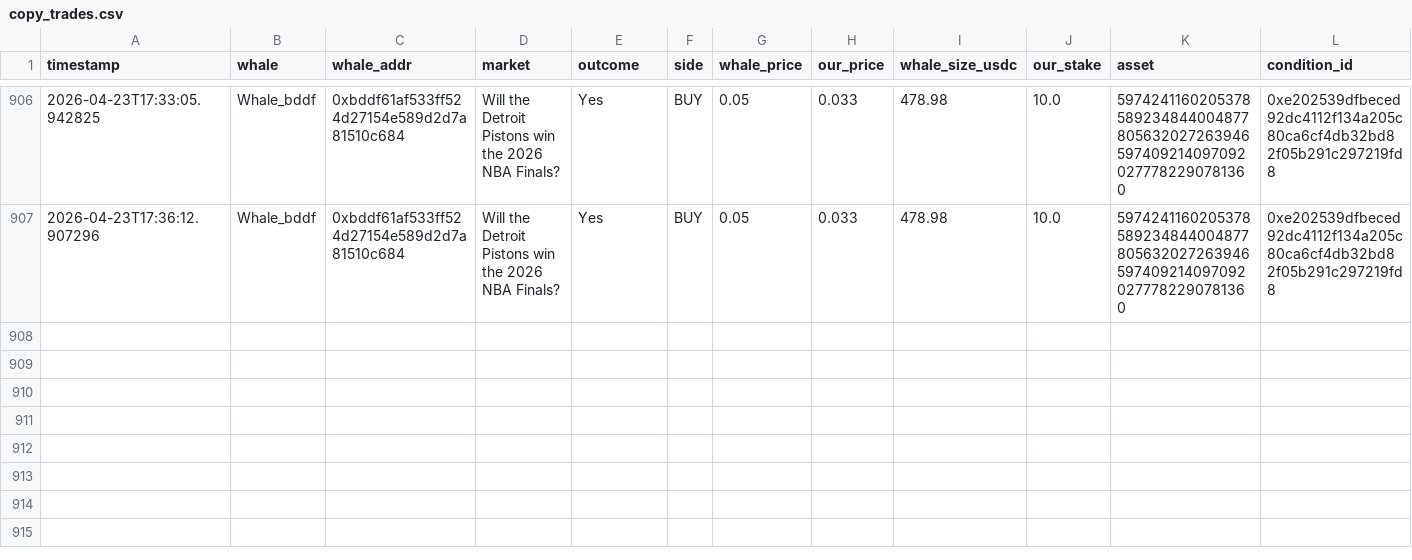
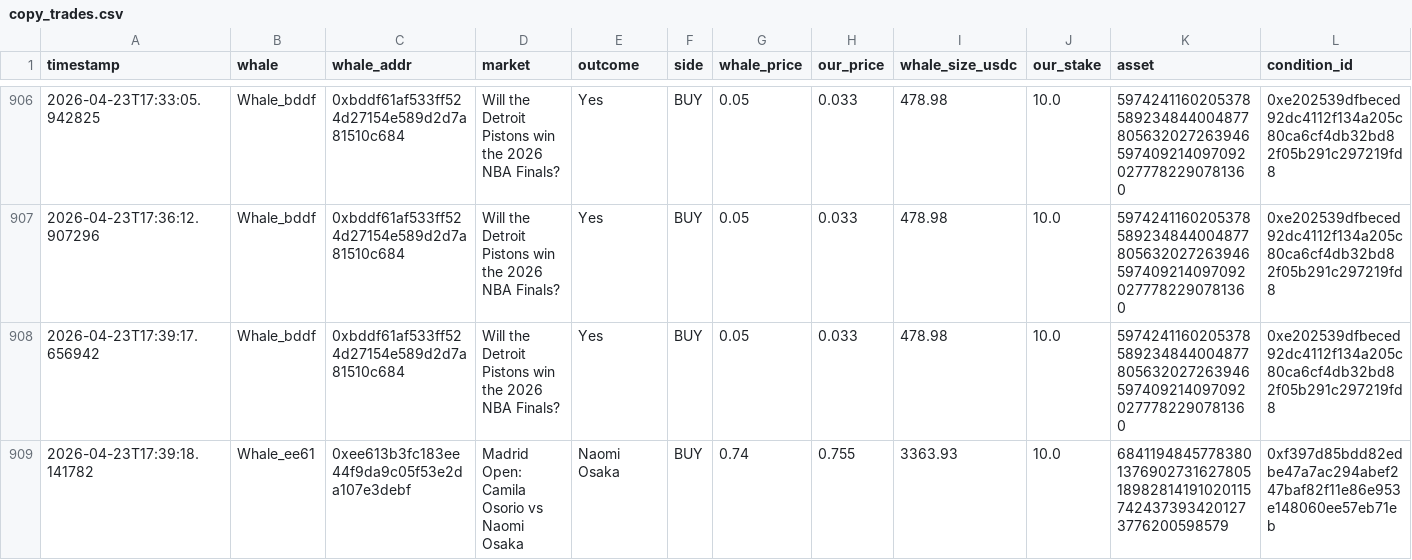
Before and after one commit to hectorm17/polymarket-tracker, a CSV file: copy_trades.csv, drawn as a sheet; only a part is shown, gaps mark what is left out; rows hold the shown columns only; the diff names each change by its address in the sheet, - before the commit and + after, or states it on an @@ line.

Commit message:
auto: update copy_trades.csv 17:39

```diff
--- a/copy_trades.csv
+++ b/copy_trades.csv
+row 908: 2026-04-23T17:39:17.656942 | Whale_bddf | 0xbddf61af533ff524d27154e589d2d7a81510c684 | Will the Detroit Pistons win the 2026 NBA Finals? | Yes | BUY | 0.05 | 0.033 | 478.98 | 10.0 | 59742411602053785892348440048778056320272639465974092140970920277782290781360 | 0xe202539dfbeced92dc4112f134a205c80ca6cf4db32bd82f05b291c297219fd8
+row 909: 2026-04-23T17:39:18.141782 | Whale_ee61 | 0xee613b3fc183ee44f9da9c05f53e2da107e3debf | Madrid Open: Camila Osorio vs Naomi Osaka | Naomi Osaka | BUY | 0.74 | 0.755 | 3363.93 | 10.0 | 68411948457783801376902731627805189828141910201157424373934201273776200598579 | 0xf397d85bdd82edbe47a7ac294abef247baf82f11e86e953e148060ee57eb71eb
```
